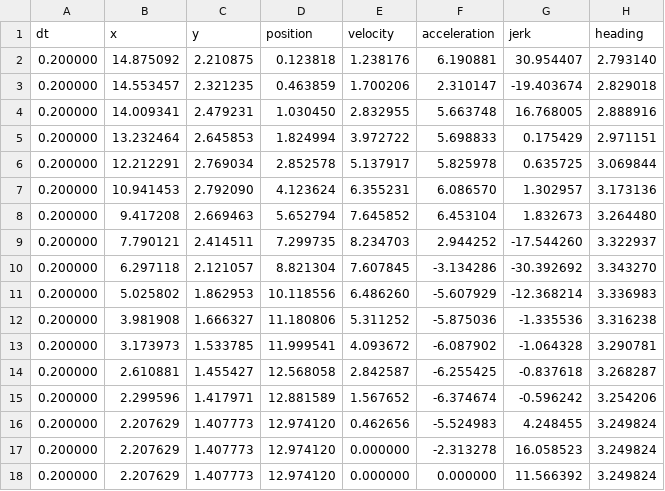
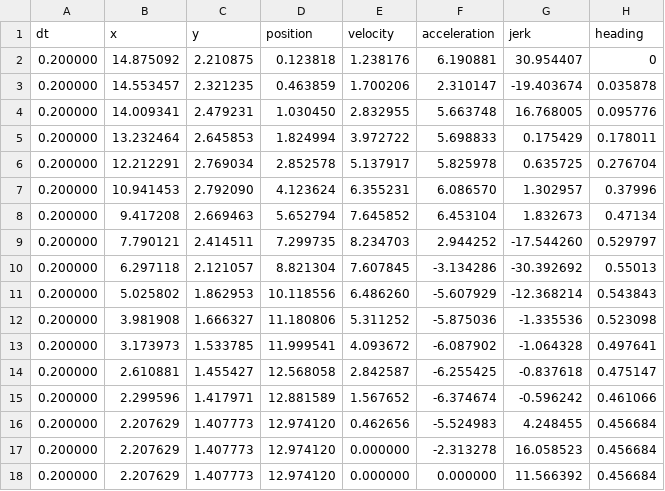
Before and after one commit to FRC-Team-3405/The-Quacken, a CSV file: src/main/deploy/paths/C-D.left.pf1.csv, drawn as a sheet.

Commit message:
Fix path follower code

```diff
--- a/src/main/deploy/paths/C-D.left.pf1.csv
+++ b/src/main/deploy/paths/C-D.left.pf1.csv
@@ -1,18 +1,18 @@
 dt,x,y,position,velocity,acceleration,jerk,heading
-0.200000,14.875092,2.210875,0.123818,1.238176,6.190881,30.954407,2.793140
-0.200000,14.553457,2.321235,0.463859,1.700206,2.310147,-19.403674,2.829018
-0.200000,14.009341,2.479231,1.030450,2.832955,5.663748,16.768005,2.888916
-0.200000,13.232464,2.645853,1.824994,3.972722,5.698833,0.175429,2.971151
-0.200000,12.212291,2.769034,2.852578,5.137917,5.825978,0.635725,3.069844
-0.200000,10.941453,2.792090,4.123624,6.355231,6.086570,1.302957,3.173136
-0.200000,9.417208,2.669463,5.652794,7.645852,6.453104,1.832673,3.264480
-0.200000,7.790121,2.414511,7.299735,8.234703,2.944252,-17.544260,3.322937
-0.200000,6.297118,2.121057,8.821304,7.607845,-3.134286,-30.392692,3.343270
-0.200000,5.025802,1.862953,10.118556,6.486260,-5.607929,-12.368214,3.336983
-0.200000,3.981908,1.666327,11.180806,5.311252,-5.875036,-1.335536,3.316238
-0.200000,3.173973,1.533785,11.999541,4.093672,-6.087902,-1.064328,3.290781
-0.200000,2.610881,1.455427,12.568058,2.842587,-6.255425,-0.837618,3.268287
-0.200000,2.299596,1.417971,12.881589,1.567652,-6.374674,-0.596242,3.254206
-0.200000,2.207629,1.407773,12.974120,0.462656,-5.524983,4.248455,3.249824
-0.200000,2.207629,1.407773,12.974120,0.000000,-2.313278,16.058523,3.249824
-0.200000,2.207629,1.407773,12.974120,0.000000,0.000000,11.566392,3.249824
+0.200000,14.875092,2.210875,0.123818,1.238176,6.190881,30.954407,0
+0.200000,14.553457,2.321235,0.463859,1.700206,2.310147,-19.403674,0.035878
+0.200000,14.009341,2.479231,1.030450,2.832955,5.663748,16.768005,0.095776
+0.200000,13.232464,2.645853,1.824994,3.972722,5.698833,0.175429,0.178011
+0.200000,12.212291,2.769034,2.852578,5.137917,5.825978,0.635725,0.276704
+0.200000,10.941453,2.792090,4.123624,6.355231,6.086570,1.302957,0.37996
+0.200000,9.417208,2.669463,5.652794,7.645852,6.453104,1.832673,0.47134
+0.200000,7.790121,2.414511,7.299735,8.234703,2.944252,-17.544260,0.529797
+0.200000,6.297118,2.121057,8.821304,7.607845,-3.134286,-30.392692,0.55013
+0.200000,5.025802,1.862953,10.118556,6.486260,-5.607929,-12.368214,0.543843
+0.200000,3.981908,1.666327,11.180806,5.311252,-5.875036,-1.335536,0.523098
+0.200000,3.173973,1.533785,11.999541,4.093672,-6.087902,-1.064328,0.497641
+0.200000,2.610881,1.455427,12.568058,2.842587,-6.255425,-0.837618,0.475147
+0.200000,2.299596,1.417971,12.881589,1.567652,-6.374674,-0.596242,0.461066
+0.200000,2.207629,1.407773,12.974120,0.462656,-5.524983,4.248455,0.456684
+0.200000,2.207629,1.407773,12.974120,0.000000,-2.313278,16.058523,0.456684
+0.200000,2.207629,1.407773,12.974120,0.000000,0.000000,11.566392,0.456684
```
Also changed, not shown: 7 other files.
